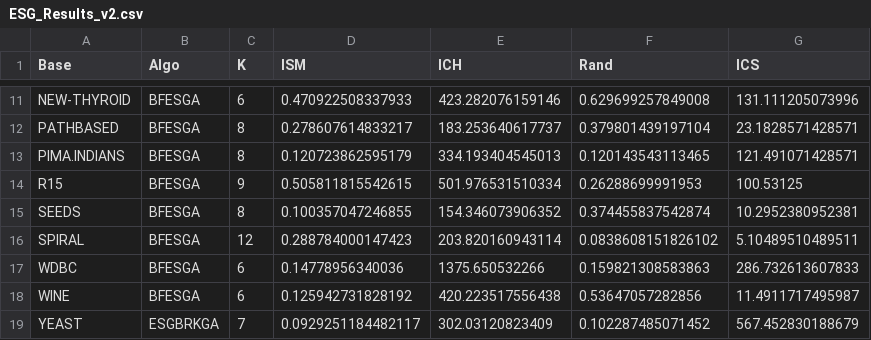
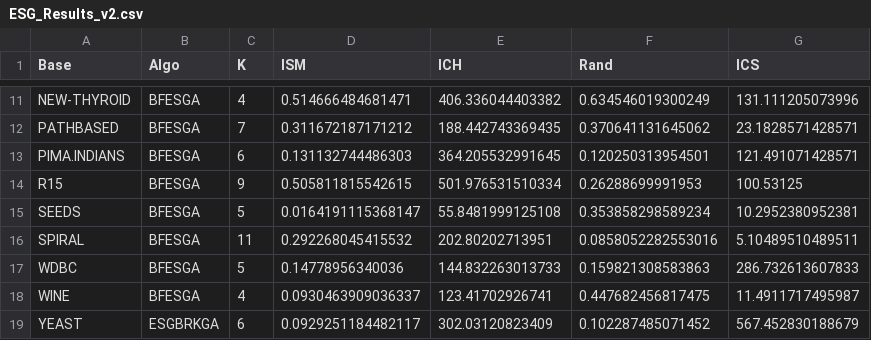
Before and after one commit to PedroPuntel/STATGDBC, a CSV file: 00_Data/Results/Classification/ESG/ESG_Results_v2.csv, drawn as a sheet; only a part is shown, gaps mark what is left out; the diff covers the shown part only; the diff names each change by its address in the sheet, - before the commit and + after, or states it on an @@ line.

```diff
--- a/00_Data/Results/Classification/ESG/ESG_Results_v2.csv
+++ b/00_Data/Results/Classification/ESG/ESG_Results_v2.csv
-C11 (K): 6
+C11 (K): 4
-D11 (ISM): 0.470922508337933
+D11 (ISM): 0.514666484681471
-E11 (ICH): 423.282076159146
+E11 (ICH): 406.336044403382
-F11 (Rand): 0.629699257849008
+F11 (Rand): 0.634546019300249
-C12 (K): 8
+C12 (K): 7
-D12 (ISM): 0.278607614833217
+D12 (ISM): 0.311672187171212
-E12 (ICH): 183.253640617737
+E12 (ICH): 188.442743369435
-F12 (Rand): 0.379801439197104
+F12 (Rand): 0.370641131645062
-C13 (K): 8
+C13 (K): 6
-D13 (ISM): 0.120723862595179
+D13 (ISM): 0.131132744486303
-E13 (ICH): 334.193404545013
+E13 (ICH): 364.205532991645
-F13 (Rand): 0.120143543113465
+F13 (Rand): 0.120250313954501
-C15 (K): 8
+C15 (K): 5
-D15 (ISM): 0.100357047246855
+D15 (ISM): 0.0164191115368147
-E15 (ICH): 154.346073906352
+E15 (ICH): 55.8481999125108
-F15 (Rand): 0.374455837542874
+F15 (Rand): 0.353858298589234
-C16 (K): 12
+C16 (K): 11
-D16 (ISM): 0.288784000147423
+D16 (ISM): 0.292268045415532
-E16 (ICH): 203.820160943114
+E16 (ICH): 202.80202713951
-F16 (Rand): 0.0838608151826102
+F16 (Rand): 0.0858052282553016
-C17 (K): 6
+C17 (K): 5
-E17 (ICH): 1375.650532266
+E17 (ICH): 144.832263013733
-C18 (K): 6
+C18 (K): 4
-D18 (ISM): 0.125942731828192
+D18 (ISM): 0.0930463909036337
-E18 (ICH): 420.223517556438
+E18 (ICH): 123.41702926741
-F18 (Rand): 0.53647057282856
+F18 (Rand): 0.447682456817475
-C19 (K): 7
+C19 (K): 6
```
Also changed, not shown: 30 edited cells elsewhere in this file, 00_Data/Results/Clustering/ESG/ESG_Results_v2.csv, 13 other files.
